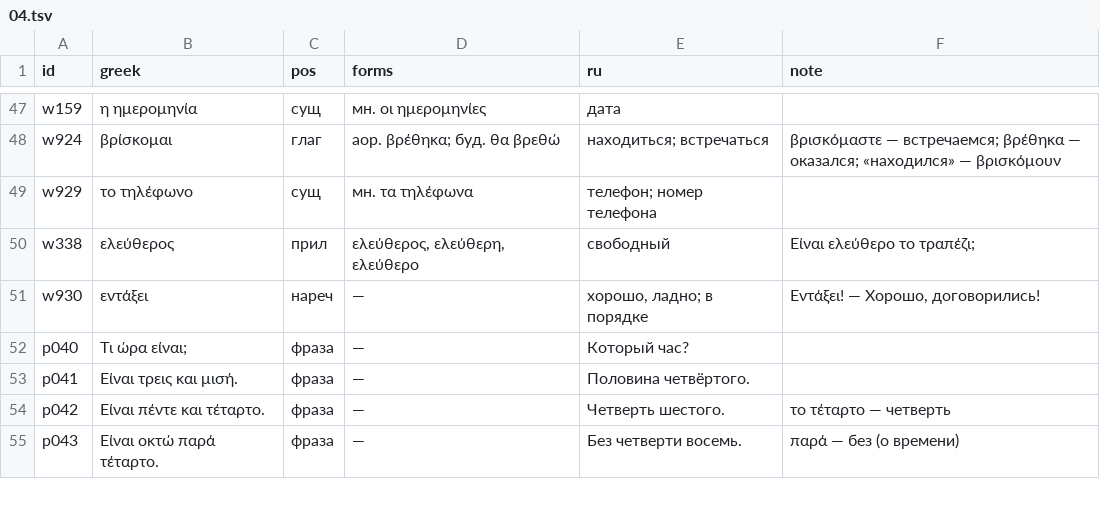
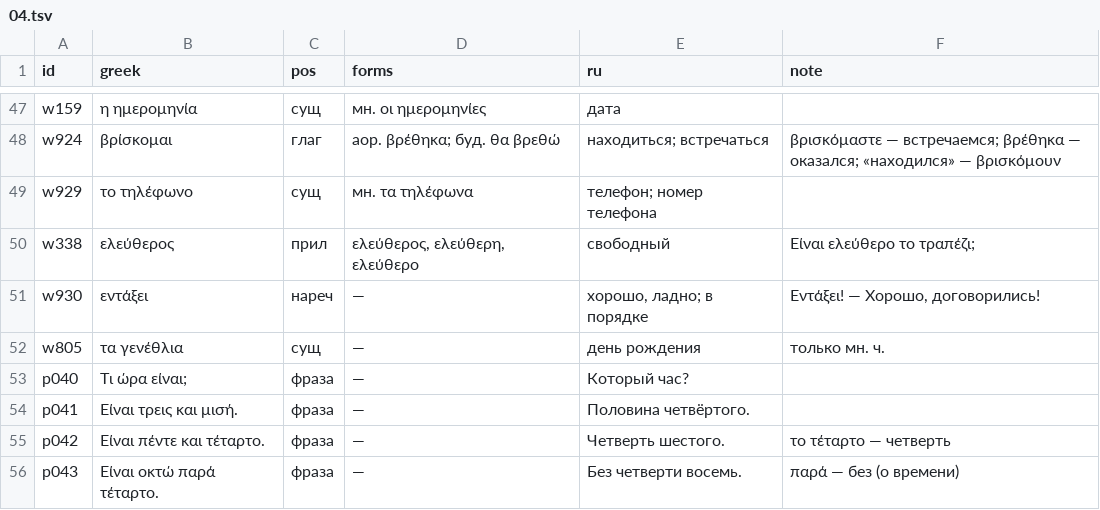
Before and after one commit to lavich/tetradio, a TSV file: docs/course/lexicon/04.tsv, drawn as a sheet; only a part is shown, gaps mark what is left out.

Commit message:
content(m04): τα γενέθλια card moves from m21-1 to m04-3, where it is taught

```diff
--- a/docs/course/lexicon/04.tsv
+++ b/docs/course/lexicon/04.tsv
@@ -51,2 +51,3 @@ w338	ελεύθερος	прил	ελεύθερος, ελεύθερη, ελεύ
 w930	εντάξει	нареч	—	хорошо, ладно; в порядке	Εντάξει! — Хорошо, договорились!
+w805	τα γενέθλια	сущ	—	день рождения	только мн. ч.
 p040	Τι ώρα είναι;	фраза	—	Который час?	
```
Also changed, not shown: docs/course/lexicon/21.tsv, 5 other files.
